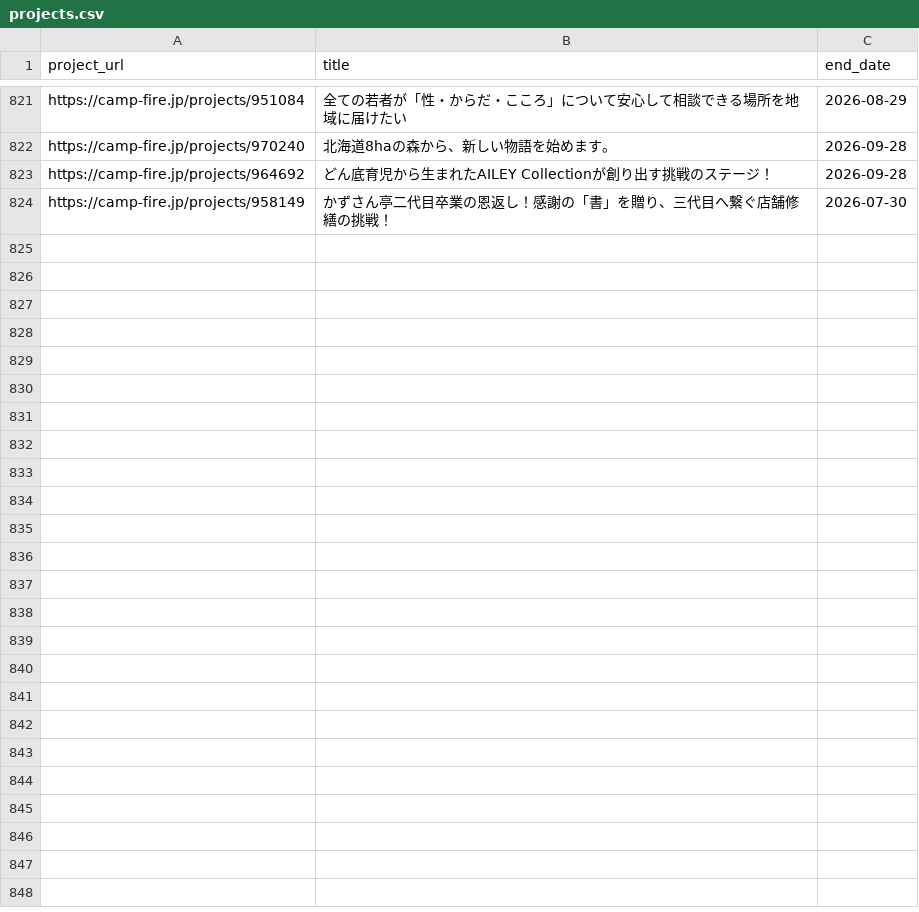
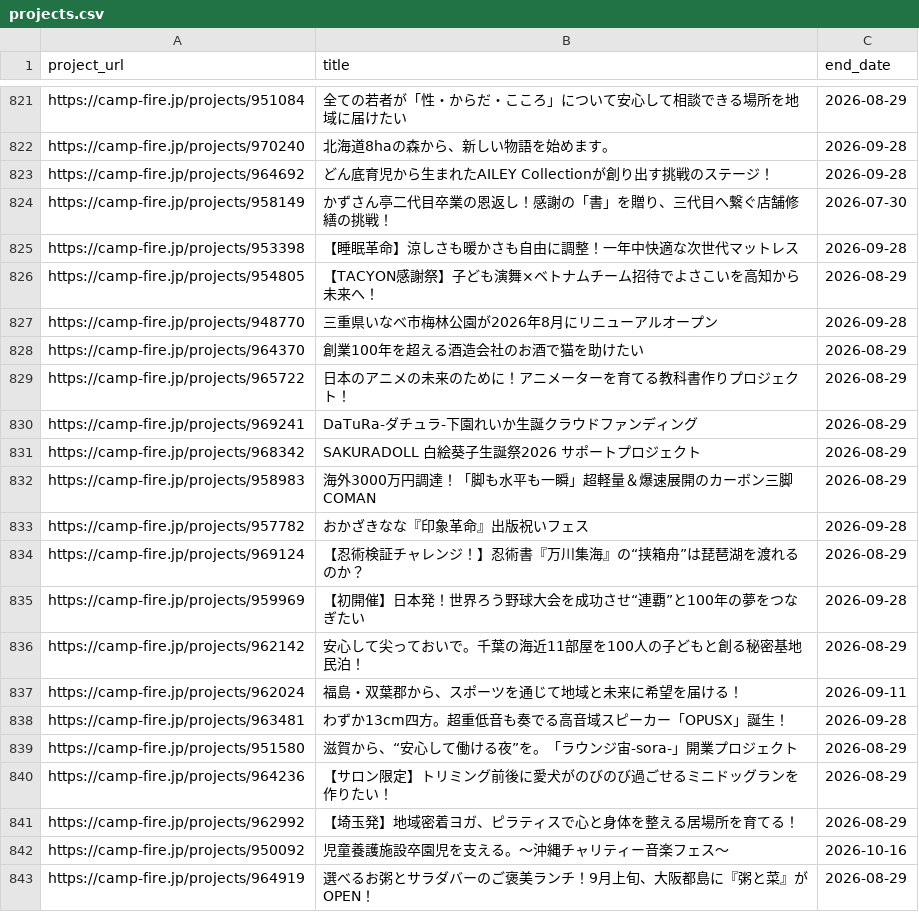
Before and after one commit to onoda38/clowd-funding, a CSV file: projects.csv, drawn as a sheet; only a part is shown, gaps mark what is left out; the diff covers the shown part only.

```diff
--- a/projects.csv
+++ b/projects.csv
@@ -824 +824,20 @@ https://camp-fire.jp/projects/964692,どん底育児から生まれたAILEY Coll
 https://camp-fire.jp/projects/958149,かずさん亭二代目卒業の恩返し！感謝の「書」を贈り、三代目へ繋ぐ店舗修繕の挑戦！,2026-07-30
+https://camp-fire.jp/projects/953398,【睡眠革命】涼しさも暖かさも自由に調整！一年中快適な次世代マットレス,2026-09-28
+https://camp-fire.jp/projects/954805,【TACYON感謝祭】子ども演舞×ベトナムチーム招待でよさこいを高知から未来へ！,2026-08-29
+https://camp-fire.jp/projects/948770,三重県いなべ市梅林公園が2026年8月にリニューアルオープン,2026-09-28
+https://camp-fire.jp/projects/964370,創業100年を超える酒造会社のお酒で猫を助けたい,2026-08-29
+https://camp-fire.jp/projects/965722,日本のアニメの未来のために！アニメーターを育てる教科書作りプロジェクト！,2026-08-29
+https://camp-fire.jp/projects/969241,DaTuRa-ダチュラ-下園れいか生誕クラウドファンディング,2026-08-29
+https://camp-fire.jp/projects/968342,SAKURADOLL 白絵葵子生誕祭2026 サポートプロジェクト,2026-08-29
+https://camp-fire.jp/projects/958983,海外3000万円調達！「脚も水平も一瞬」超軽量＆爆速展開のカーボン三脚COMAN,2026-08-29
+https://camp-fire.jp/projects/957782,おかざきなな『印象革命』出版祝いフェス,2026-09-28
+https://camp-fire.jp/projects/969124,【忍術検証チャレンジ！】忍術書『万川集海』の“挟箱舟”は琵琶湖を渡れるのか？,2026-08-29
+https://camp-fire.jp/projects/959969,【初開催】日本発！世界ろう野球大会を成功させ“連覇”と100年の夢をつなぎたい,2026-09-28
+https://camp-fire.jp/projects/962142,安心して尖っておいで。千葉の海近11部屋を100人の子どもと創る秘密基地民泊！,2026-08-29
+https://camp-fire.jp/projects/962024,福島・双葉郡から、スポーツを通じて地域と未来に希望を届ける！,2026-09-11
+https://camp-fire.jp/projects/963481,わずか13cm四方。超重低音も奏でる高音域スピーカー「OPUSⅩ」誕生！,2026-09-28
+https://camp-fire.jp/projects/951580,滋賀から、“安心して働ける夜”を。「ラウンジ宙-sora-」開業プロジェクト,2026-08-29
+https://camp-fire.jp/projects/964236,【サロン限定】トリミング前後に愛犬がのびのび過ごせるミニドッグランを作りたい！,2026-08-29
+https://camp-fire.jp/projects/962992,【埼玉発】地域密着ヨガ、ピラティスで心と身体を整える居場所を育てる！,2026-08-29
+https://camp-fire.jp/projects/950092,児童養護施設卒園児を支える。〜沖縄チャリティー音楽フェス〜,2026-10-16
+https://camp-fire.jp/projects/964919,選べるお粥とサラダバーのご褒美ランチ！9月上旬、大阪都島に『粥と菜』がOPEN！,2026-08-29
```
Also changed, not shown: 21 added rows elsewhere in this file, 1 other file.
